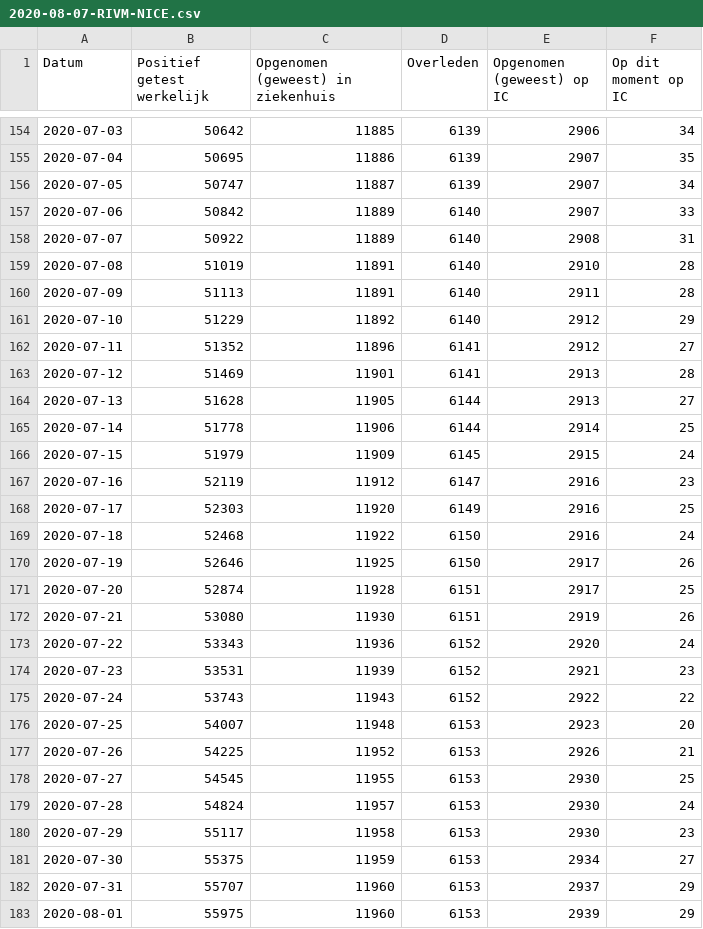
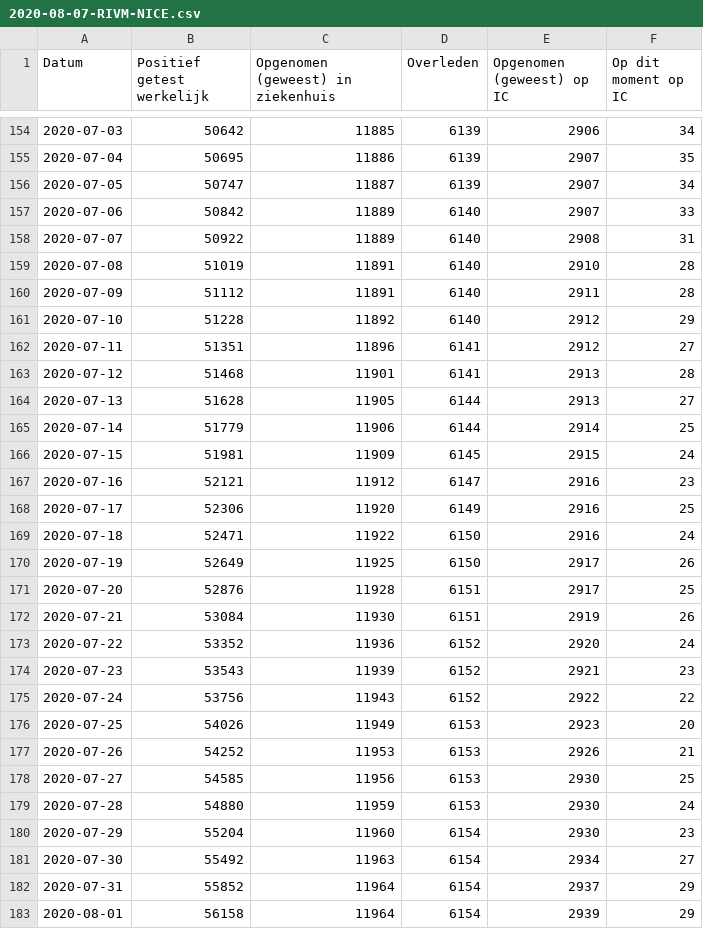
Before and after one commit to jorispz/coronadata, a CSV file: data/2020-08-07-RIVM-NICE.csv, drawn as a sheet; only a part is shown, gaps mark what is left out; the diff covers the shown part only.

```diff
--- a/data/2020-08-07-RIVM-NICE.csv
+++ b/data/2020-08-07-RIVM-NICE.csv
@@ -159,25 +159,25 @@
 2020-07-08	51019	11891	6140	2910	28
-2020-07-09	51113	11891	6140	2911	28
-2020-07-10	51229	11892	6140	2912	29
-2020-07-11	51352	11896	6141	2912	27
-2020-07-12	51469	11901	6141	2913	28
+2020-07-09	51112	11891	6140	2911	28
+2020-07-10	51228	11892	6140	2912	29
+2020-07-11	51351	11896	6141	2912	27
+2020-07-12	51468	11901	6141	2913	28
 2020-07-13	51628	11905	6144	2913	27
-2020-07-14	51778	11906	6144	2914	25
-2020-07-15	51979	11909	6145	2915	24
-2020-07-16	52119	11912	6147	2916	23
-2020-07-17	52303	11920	6149	2916	25
-2020-07-18	52468	11922	6150	2916	24
-2020-07-19	52646	11925	6150	2917	26
-2020-07-20	52874	11928	6151	2917	25
-2020-07-21	53080	11930	6151	2919	26
-2020-07-22	53343	11936	6152	2920	24
-2020-07-23	53531	11939	6152	2921	23
-2020-07-24	53743	11943	6152	2922	22
-2020-07-25	54007	11948	6153	2923	20
-2020-07-26	54225	11952	6153	2926	21
-2020-07-27	54545	11955	6153	2930	25
-2020-07-28	54824	11957	6153	2930	24
-2020-07-29	55117	11958	6153	2930	23
-2020-07-30	55375	11959	6153	2934	27
-2020-07-31	55707	11960	6153	2937	29
-2020-08-01	55975	11960	6153	2939	29
+2020-07-14	51779	11906	6144	2914	25
+2020-07-15	51981	11909	6145	2915	24
+2020-07-16	52121	11912	6147	2916	23
+2020-07-17	52306	11920	6149	2916	25
+2020-07-18	52471	11922	6150	2916	24
+2020-07-19	52649	11925	6150	2917	26
+2020-07-20	52876	11928	6151	2917	25
+2020-07-21	53084	11930	6151	2919	26
+2020-07-22	53352	11936	6152	2920	24
+2020-07-23	53543	11939	6152	2921	23
+2020-07-24	53756	11943	6152	2922	22
+2020-07-25	54026	11949	6153	2923	20
+2020-07-26	54252	11953	6153	2926	21
+2020-07-27	54585	11956	6153	2930	25
+2020-07-28	54880	11959	6153	2930	24
+2020-07-29	55204	11960	6154	2930	23
+2020-07-30	55492	11963	6154	2934	27
+2020-07-31	55852	11964	6154	2937	29
+2020-08-01	56158	11964	6154	2939	29
```
Also changed, not shown: 18 edited cells elsewhere in this file, data/runs.csv, 1 other file.
